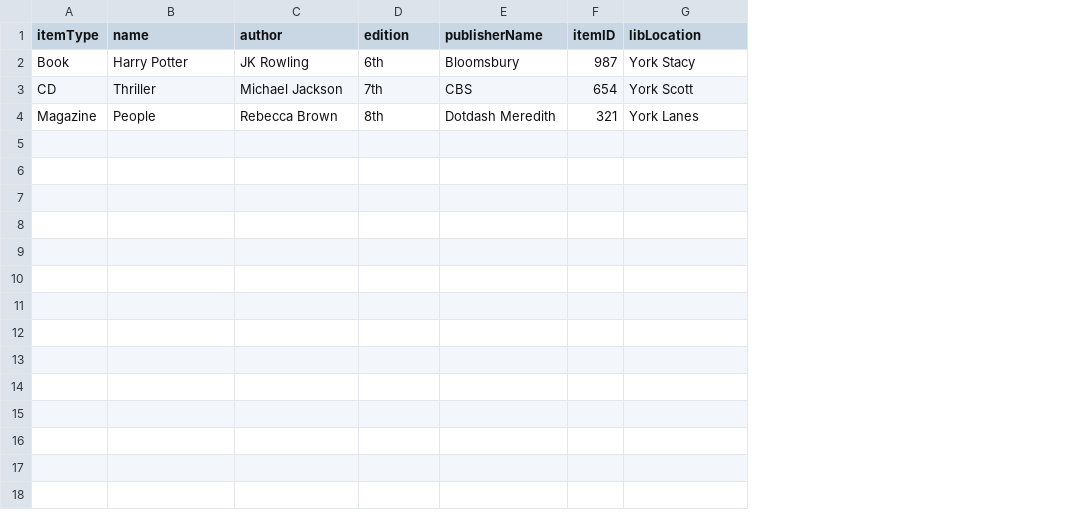
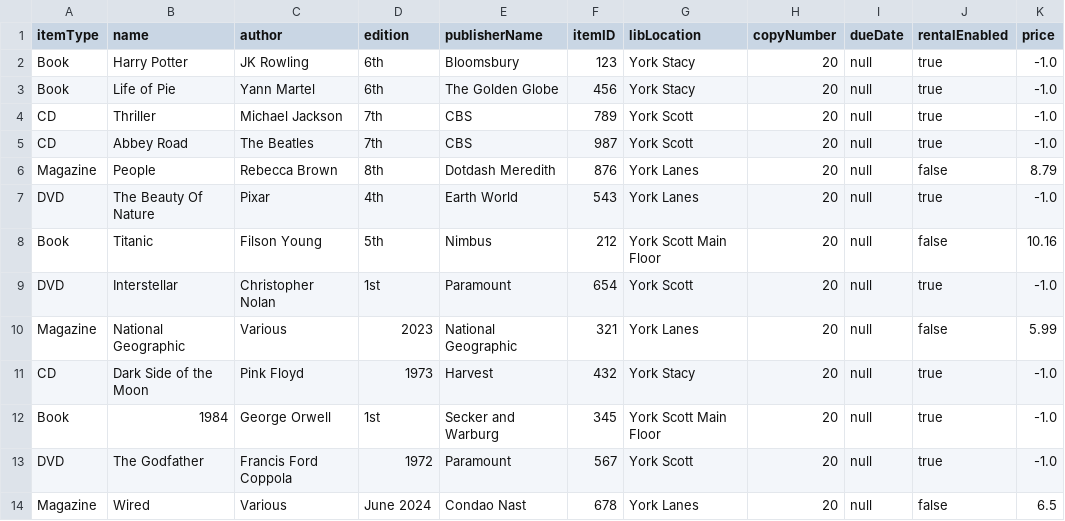
Before and after one commit to sharma-muskaan/EECS-3311-Deliverable2, a CSV file: src/csv/physItem_database.csv, drawn as a sheet; addresses are those after the commit; the diff names each change by its address in the sheet, - before the commit and + after, or states it on an @@ line.

```diff
--- a/src/csv/physItem_database.csv
+++ b/src/csv/physItem_database.csv
+column H (copyNumber), row 2: 20; row 4: 20; row 6: 20
+column I (dueDate), row 2: null; row 4: null; row 6: null
+column J (rentalEnabled), row 2: true; row 4: true; row 6: false
+column K (price), row 2: -1.0; row 4: -1.0; row 6: 8.79
-F2 (itemID): 987
+F2 (itemID): 123
+row 3: Book | Life of Pie | Yann Martel | 6th | The Golden Globe | 456 | York Stacy | 20 | null | true | -1.0
-F4 (itemID): 654
+F4 (itemID): 789
+row 5: CD | Abbey Road | The Beatles | 7th | CBS | 987 | York Scott | 20 | null | true | -1.0
-F6 (itemID): 321
+F6 (itemID): 876
+row 7: DVD | The Beauty Of Nature | Pixar | 4th | Earth World | 543 | York Lanes | 20 | null | true | -1.0
+row 8: Book | Titanic | Filson Young | 5th | Nimbus | 212 | York Scott Main Floor | 20 | null | false | 10.16
+row 9: DVD | Interstellar | Christopher Nolan | 1st | Paramount | 654 | York Scott | 20 | null | true | -1.0
+row 10: Magazine | National Geographic | Various | 2023 | National Geographic | 321 | York Lanes | 20 | null | false | 5.99
+row 11: CD | Dark Side of the Moon | Pink Floyd | 1973 | Harvest | 432 | York Stacy | 20 | null | true | -1.0
+row 12: Book | 1984 | George Orwell | 1st | Secker and Warburg | 345 | York Scott Main Floor | 20 | null | true | -1.0
+row 13: DVD | The Godfather | Francis Ford Coppola | 1972 | Paramount | 567 | York Scott | 20 | null | true | -1.0
+row 14: Magazine | Wired | Various | June 2024 | Condao Nast | 678 | York Lanes | 20 | null | false | 6.5
```
Also changed, not shown: src/csv/course_database.csv, src/csv/digItem_database.csv, 17 other files.
